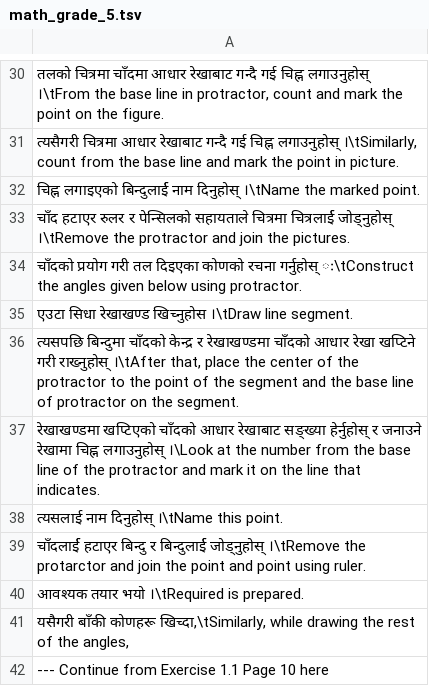
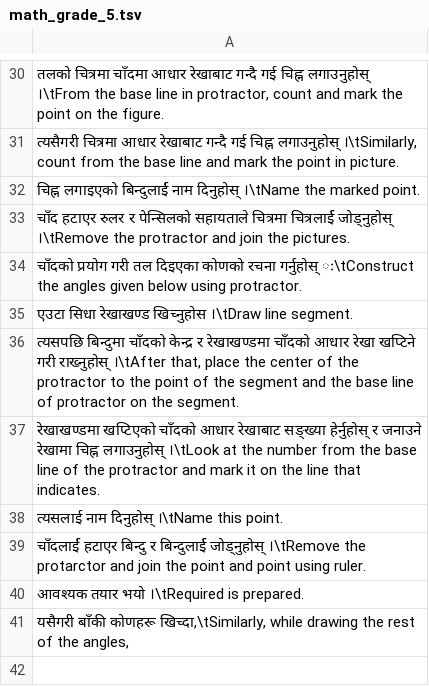
Before and after one commit to BISHALTWR/Nepali-English-Translation-Dataset, a TSV file: dataset/math_grade_5.tsv, drawn as a sheet; only a part is shown, gaps mark what is left out.

Commit message:
dataset

```diff
--- a/dataset/math_grade_5.tsv
+++ b/dataset/math_grade_5.tsv
@@ -36,3 +36,3 @@
 त्यसपछि बिन्दुमा चाँदको केन्द्र र रेखाखण्डमा चाँदको आधार रेखा खप्टिने गरी राख्नुहोस् ।\tAfter that, place the center of the protractor to the point of the segment and the base line of protractor on the segment.
-रेखाखण्डमा खप्टिएको चाँदको आधार रेखाबाट सङ्ख्या हेर्नुहोस् र जनाउने रेखामा चिह्न लगाउनुहोस् ।\Look at the number from the base line of the protractor and mark it on the line that indicates.
+रेखाखण्डमा खप्टिएको चाँदको आधार रेखाबाट सङ्ख्या हेर्नुहोस् र जनाउने रेखामा चिह्न लगाउनुहोस् ।\tLook at the number from the base line of the protractor and mark it on the line that indicates.
 त्यसलाई नाम दिनुहोस् ।\tName this point.
@@ -41,2 +41 @@
 यसैगरी बाँकी कोणहरू खिच्दा,\tSimilarly, while drawing the rest of the angles,
---- Continue from Exercise 1.1 Page 10 here
```
Also changed, not shown: 2 other files.
